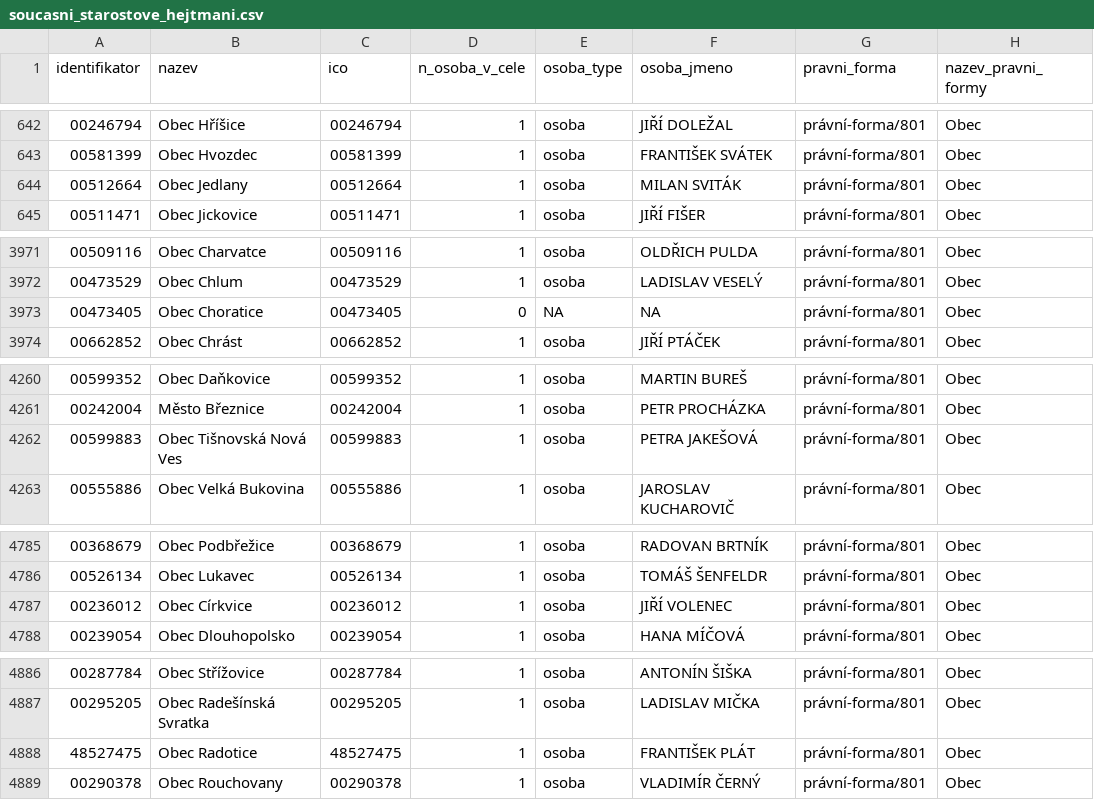
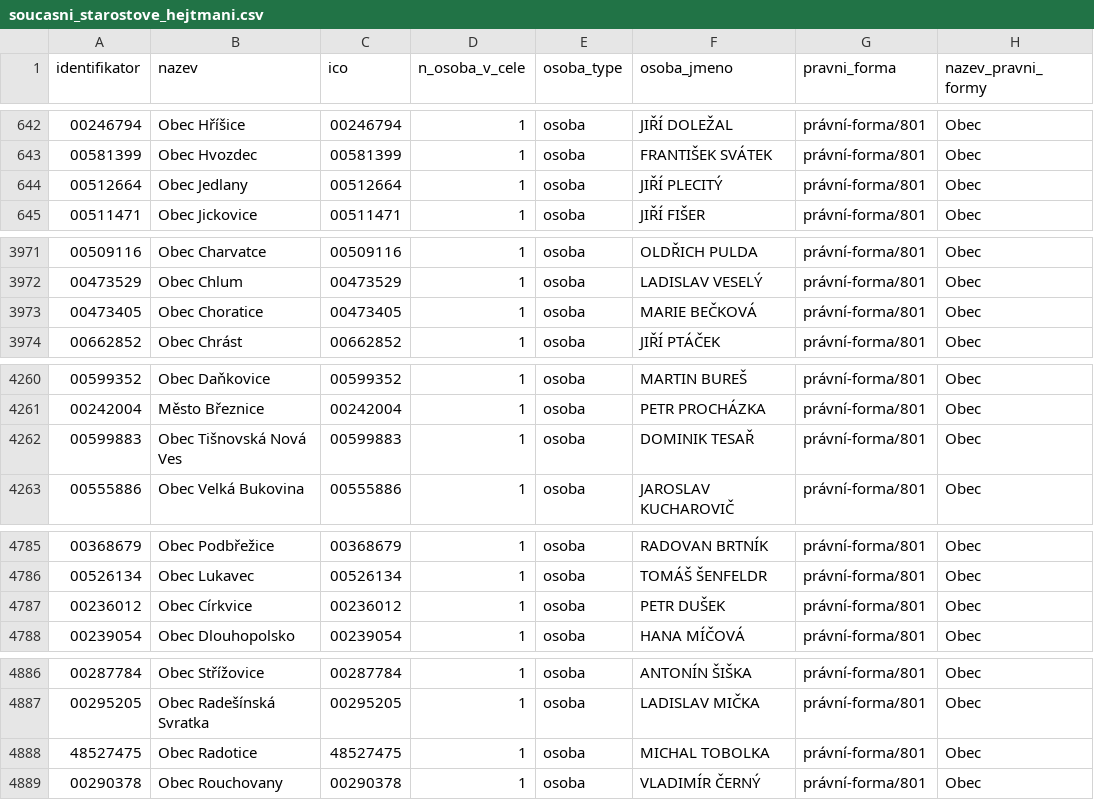
Before and after one commit to skvrnami/mayors2, a CSV file: output/soucasni_starostove_hejtmani.csv, drawn as a sheet; only a part is shown, gaps mark what is left out.

```diff
--- a/output/soucasni_starostove_hejtmani.csv
+++ b/output/soucasni_starostove_hejtmani.csv
@@ -643,3 +643,3 @@
 "00581399","Obec Hvozdec","00581399",1,"osoba","FRANTIŠEK SVÁTEK","právní-forma/801","Obec"
-"00512664","Obec Jedlany","00512664",1,"osoba","MILAN SVITÁK","právní-forma/801","Obec"
+"00512664","Obec Jedlany","00512664",1,"osoba","JIŘÍ PLECITÝ","právní-forma/801","Obec"
 "00511471","Obec Jickovice","00511471",1,"osoba","JIŘÍ FIŠER","právní-forma/801","Obec"
@@ -3972,3 +3972,3 @@
 "00473529","Obec Chlum","00473529",1,"osoba","LADISLAV VESELÝ","právní-forma/801","Obec"
-"00473405","Obec Choratice","00473405",0,NA,NA,"právní-forma/801","Obec"
+"00473405","Obec Choratice","00473405",1,"osoba","MARIE BEČKOVÁ","právní-forma/801","Obec"
 "00662852","Obec Chrást","00662852",1,"osoba","JIŘÍ PTÁČEK","právní-forma/801","Obec"
@@ -4261,3 +4261,3 @@
 "00242004","Město Březnice","00242004",1,"osoba","PETR PROCHÁZKA","právní-forma/801","Obec"
-"00599883","Obec Tišnovská Nová Ves","00599883",1,"osoba","PETRA JAKEŠOVÁ","právní-forma/801","Obec"
+"00599883","Obec Tišnovská Nová Ves","00599883",1,"osoba","DOMINIK TESAŘ","právní-forma/801","Obec"
 "00555886","Obec Velká Bukovina","00555886",1,"osoba","JAROSLAV KUCHAROVIČ","právní-forma/801","Obec"
@@ -4786,3 +4786,3 @@
 "00526134","Obec Lukavec","00526134",1,"osoba","TOMÁŠ ŠENFELDR","právní-forma/801","Obec"
-"00236012","Obec Církvice","00236012",1,"osoba","JIŘÍ VOLENEC","právní-forma/801","Obec"
+"00236012","Obec Církvice","00236012",1,"osoba","PETR DUŠEK","právní-forma/801","Obec"
 "00239054","Obec Dlouhopolsko","00239054",1,"osoba","HANA MÍČOVÁ","právní-forma/801","Obec"
@@ -4887,3 +4887,3 @@
 "00295205","Obec Radešínská Svratka","00295205",1,"osoba","LADISLAV MIČKA","právní-forma/801","Obec"
-"48527475","Obec Radotice","48527475",1,"osoba","FRANTIŠEK PLÁT","právní-forma/801","Obec"
+"48527475","Obec Radotice","48527475",1,"osoba","MICHAL TOBOLKA","právní-forma/801","Obec"
 "00290378","Obec Rouchovany","00290378",1,"osoba","VLADIMÍR ČERNÝ","právní-forma/801","Obec"
```
Also changed, not shown: 2 other files.
